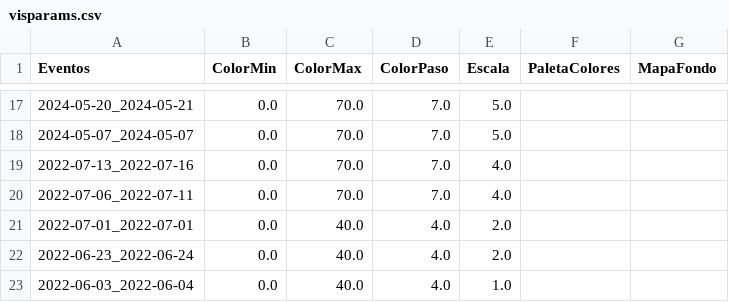
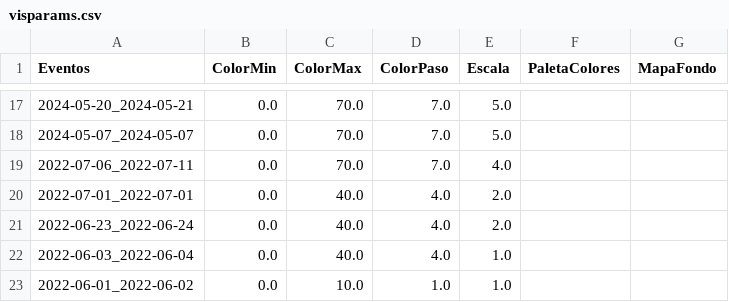
Before and after one commit to ppccdgfuchile/ppccdgfuchile, a CSV file: visparams/visparams.csv, drawn as a sheet; only a part is shown, gaps mark what is left out; the shorter side is filled out with more unchanged rows; the diff names each change by its address in the sheet, - before the commit and + after, or states it on an @@ line.

```diff
--- a/visparams/visparams.csv
+++ b/visparams/visparams.csv
-row 19: 2022-07-13_2022-07-16 | 0.0 | 70.0 | 7.0 | 4.0
```
Also changed, not shown: 1 other file.
